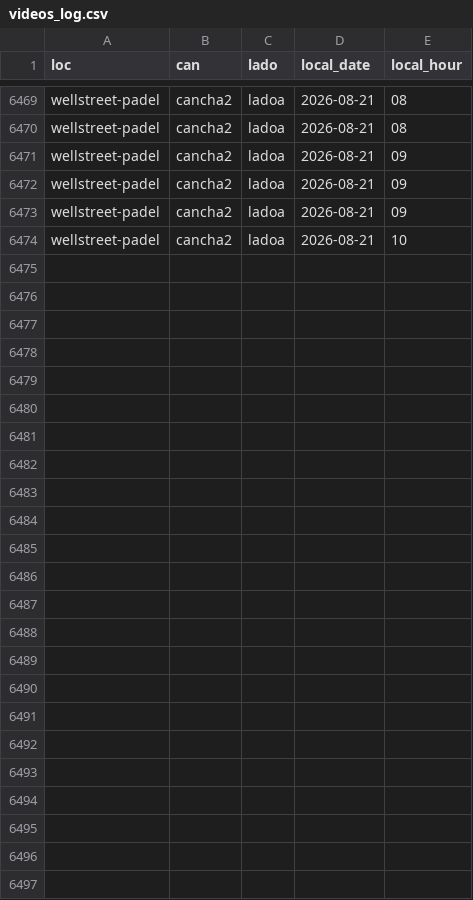
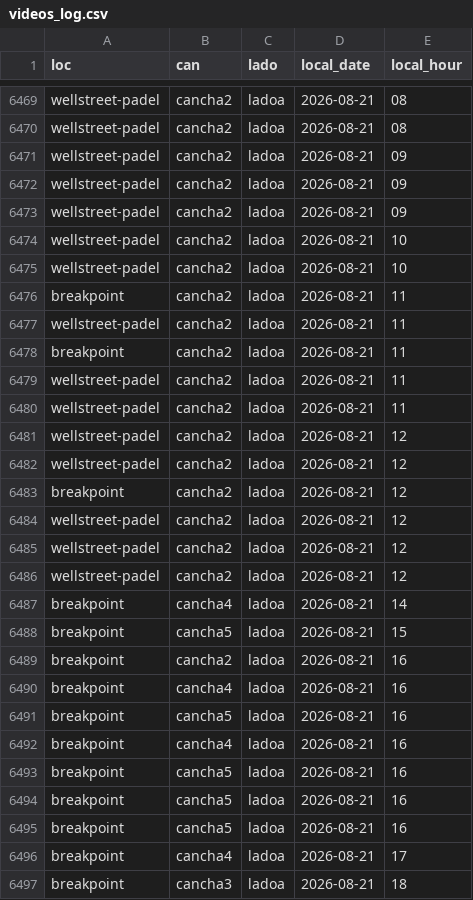
Before and after one commit to isaacsaltiel/puntazo_web_v2, a CSV file: data/metrics/videos_log.csv, drawn as a sheet; only a part is shown, gaps mark what is left out; the diff names each change by its address in the sheet, - before the commit and + after, or states it on an @@ line.

Commit message:
Actualizar videos_log.csv

```diff
--- a/data/metrics/videos_log.csv
+++ b/data/metrics/videos_log.csv
+row 6475: wellstreet-padel | cancha2 | ladoa | 2026-08-21 | 10
+row 6476: breakpoint | cancha2 | ladoa | 2026-08-21 | 11
+row 6477: wellstreet-padel | cancha2 | ladoa | 2026-08-21 | 11
+row 6478: breakpoint | cancha2 | ladoa | 2026-08-21 | 11
+row 6479: wellstreet-padel | cancha2 | ladoa | 2026-08-21 | 11
+row 6480: wellstreet-padel | cancha2 | ladoa | 2026-08-21 | 11
+row 6481: wellstreet-padel | cancha2 | ladoa | 2026-08-21 | 12
+row 6482: wellstreet-padel | cancha2 | ladoa | 2026-08-21 | 12
+row 6483: breakpoint | cancha2 | ladoa | 2026-08-21 | 12
+row 6484: wellstreet-padel | cancha2 | ladoa | 2026-08-21 | 12
+row 6485: wellstreet-padel | cancha2 | ladoa | 2026-08-21 | 12
+row 6486: wellstreet-padel | cancha2 | ladoa | 2026-08-21 | 12
+row 6487: breakpoint | cancha4 | ladoa | 2026-08-21 | 14
+row 6488: breakpoint | cancha5 | ladoa | 2026-08-21 | 15
+row 6489: breakpoint | cancha2 | ladoa | 2026-08-21 | 16
+row 6490: breakpoint | cancha4 | ladoa | 2026-08-21 | 16
+row 6491: breakpoint | cancha5 | ladoa | 2026-08-21 | 16
+row 6492: breakpoint | cancha4 | ladoa | 2026-08-21 | 16
+row 6493: breakpoint | cancha5 | ladoa | 2026-08-21 | 16
+row 6494: breakpoint | cancha5 | ladoa | 2026-08-21 | 16
+row 6495: breakpoint | cancha5 | ladoa | 2026-08-21 | 16
+row 6496: breakpoint | cancha4 | ladoa | 2026-08-21 | 17
+row 6497: breakpoint | cancha3 | ladoa | 2026-08-21 | 18
```
